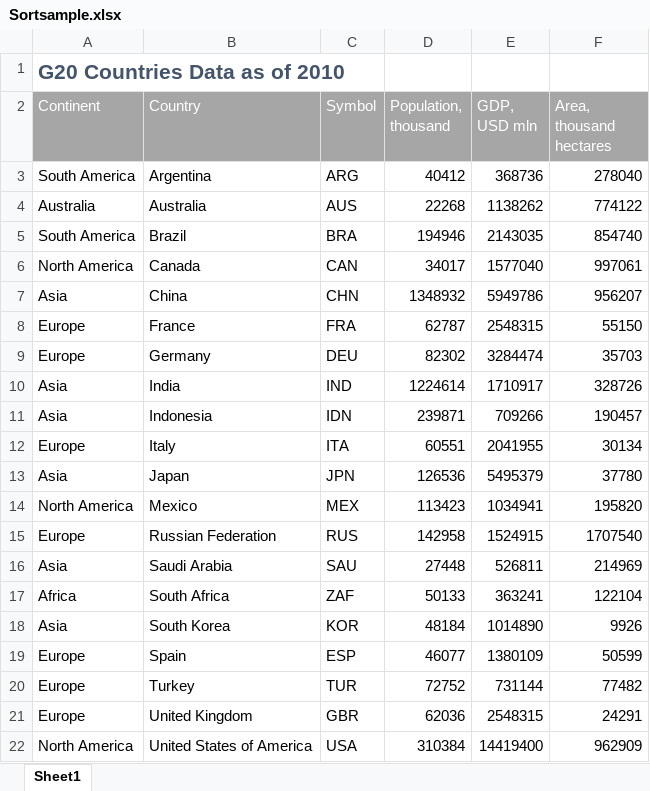
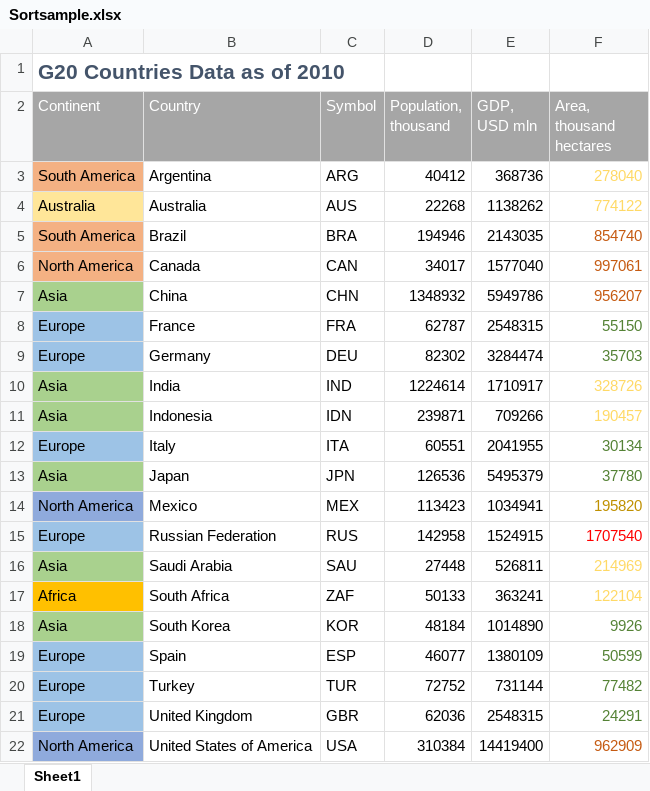
Before and after one commit to DevExpress-Examples/winforms-spreadsheetcontrol-api-part-2, an Excel workbook: CS/SpreadsheetControl_API_Part02/Documents/Sortsample.xlsx, sheet Sheet1, drawn as a sheet; values as stored, in another font and other column widths than the file's, no borders; the diff names each change by its address in the sheet, - before the commit and + after, or states it on an @@ line.

```diff
--- a/CS/SpreadsheetControl_API_Part02/Documents/Sortsample.xlsx (sheet Sheet1)
+++ b/CS/SpreadsheetControl_API_Part02/Documents/Sortsample.xlsx (sheet Sheet1)
-A3 fill: none
+A3 fill: #F4B183
-F3:F4 text colour: black
+F3:F4 text colour: #FFD966
-A4 fill: none
+A4 fill: #FFE699
-A5:A6 fill: none
+A5:A6 fill: #F4B183
-F5:F7 text colour: black
+F5:F7 text colour: #C55A11
-A7 fill: none
+A7 fill: #A9D18E
-A8:A9 fill: none
+A8:A9 fill: #9DC3E6
-F8:F9 text colour: black
+F8:F9 text colour: #548235
-A10:A11 fill: none
+A10:A11 fill: #A9D18E
-F10:F11 text colour: black
+F10:F11 text colour: #FFD966
-A12 fill: none
+A12 fill: #9DC3E6
-F12:F13 text colour: black
+F12:F13 text colour: #548235
-A13 fill: none
+A13 fill: #A9D18E
-A14 fill: none
+A14 fill: #8FAADC
-F14 text colour: black
+F14 text colour: #BF9000
-A15 fill: none
+A15 fill: #9DC3E6
-F15 text colour: black
+F15 text colour: #FF0000
-A16 fill: none
+A16 fill: #A9D18E
-F16:F17 text colour: black
+F16:F17 text colour: #FFD966
-A17 fill: none
+A17 fill: #FFC000
-A18 fill: none
+A18 fill: #A9D18E
-F18:F21 text colour: black
+F18:F21 text colour: #548235
-A19:A21 fill: none
+A19:A21 fill: #9DC3E6
-A22 fill: none
+A22 fill: #8FAADC
-F22 text colour: black
+F22 text colour: #C55A11
```
Also changed, not shown: CS/SpreadsheetControl_API_Part02/Documents/SalesReport.xlsx, 6 other files.
